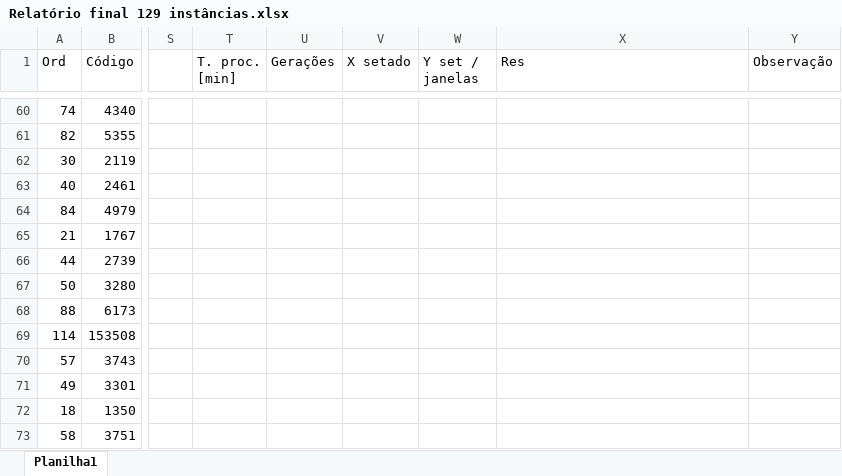
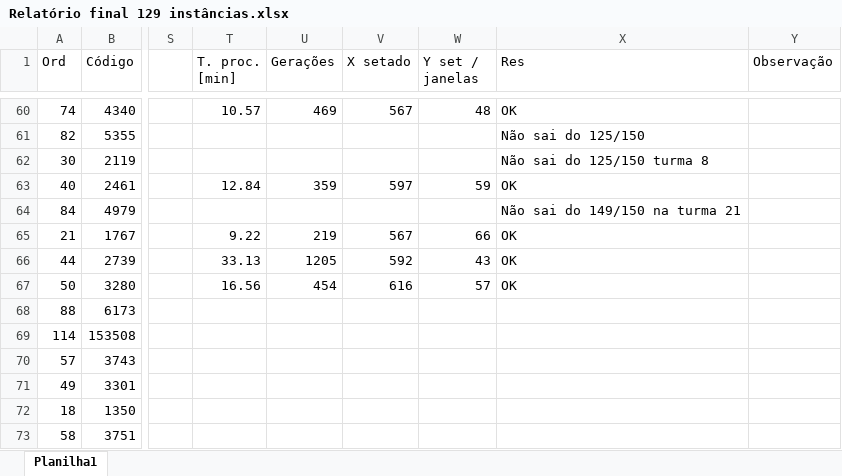
Before and after one commit to EdmilsonDomingues/TCC_Edmilson-Domingues, an Excel workbook: Relatório final 129 instâncias.xlsx, sheet Planilha1, drawn as a sheet; only a part is shown, gaps mark what is left out; values as stored, in another font and other column widths than the file's, no borders; the diff covers the shown part only; the diff names each change by its address in the sheet, - before the commit and + after, or states it on an @@ line.

```diff
--- a/Relatório final 129 instâncias.xlsx (sheet Planilha1)
+++ b/Relatório final 129 instâncias.xlsx (sheet Planilha1)
-T60 (T. proc. [min]): (empty)
+T60 (T. proc. [min]): 10.57
-U60 (Gerações): (empty)
+U60 (Gerações): 469
-V60 (X setado): (empty)
+V60 (X setado): 567
-W60 (Y set / janelas): (empty)
+W60 (Y set / janelas): 48
-X60 (Res): (empty)
+X60 (Res): OK
-X61 (Res): (empty)
+X61 (Res): Não sai do 125/150
-X62 (Res): (empty)
+X62 (Res): Não sai do 125/150 turma 8
-T63 (T. proc. [min]): (empty)
+T63 (T. proc. [min]): 12.84
-U63 (Gerações): (empty)
+U63 (Gerações): 359
-V63 (X setado): (empty)
+V63 (X setado): 597
-W63 (Y set / janelas): (empty)
+W63 (Y set / janelas): 59
-X63 (Res): (empty)
+X63 (Res): OK
-X64 (Res): (empty)
+X64 (Res): Não sai do 149/150 na turma 21
-T65 (T. proc. [min]): (empty)
+T65 (T. proc. [min]): 9.22
-U65 (Gerações): (empty)
+U65 (Gerações): 219
-V65 (X setado): (empty)
+V65 (X setado): 567
-W65 (Y set / janelas): (empty)
+W65 (Y set / janelas): 66
-X65:X67 (Res): (empty)
+X65:X67 (Res): OK
-T66 (T. proc. [min]): (empty)
+T66 (T. proc. [min]): 33.13
-U66 (Gerações): (empty)
+U66 (Gerações): 1205
-V66 (X setado): (empty)
+V66 (X setado): 592
-W66 (Y set / janelas): (empty)
+W66 (Y set / janelas): 43
-T67 (T. proc. [min]): (empty)
+T67 (T. proc. [min]): 16.56
-U67 (Gerações): (empty)
+U67 (Gerações): 454
-V67 (X setado): (empty)
+V67 (X setado): 616
-W67 (Y set / janelas): (empty)
+W67 (Y set / janelas): 57
```
Also changed, not shown: 74 edited cells elsewhere in this sheet, 2 other files.
